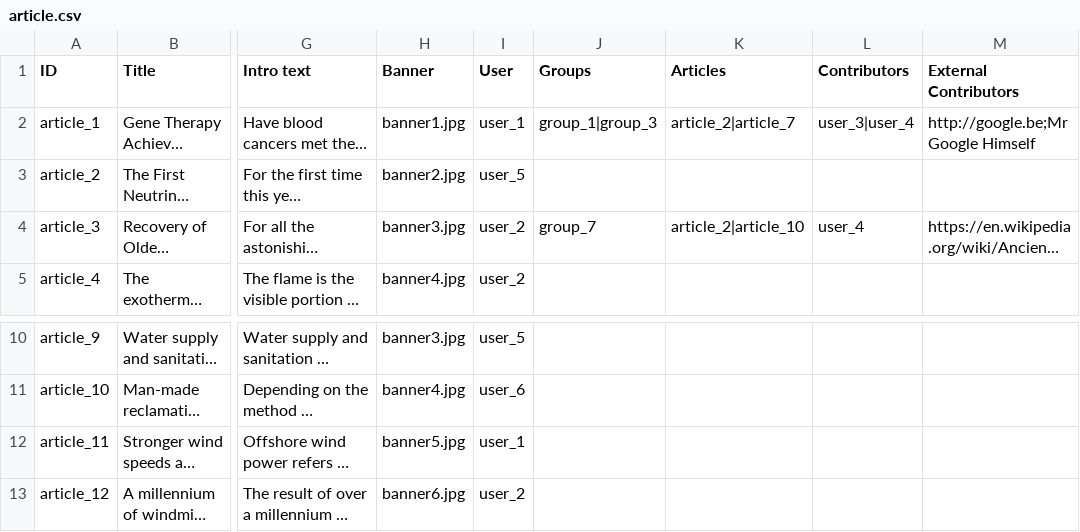
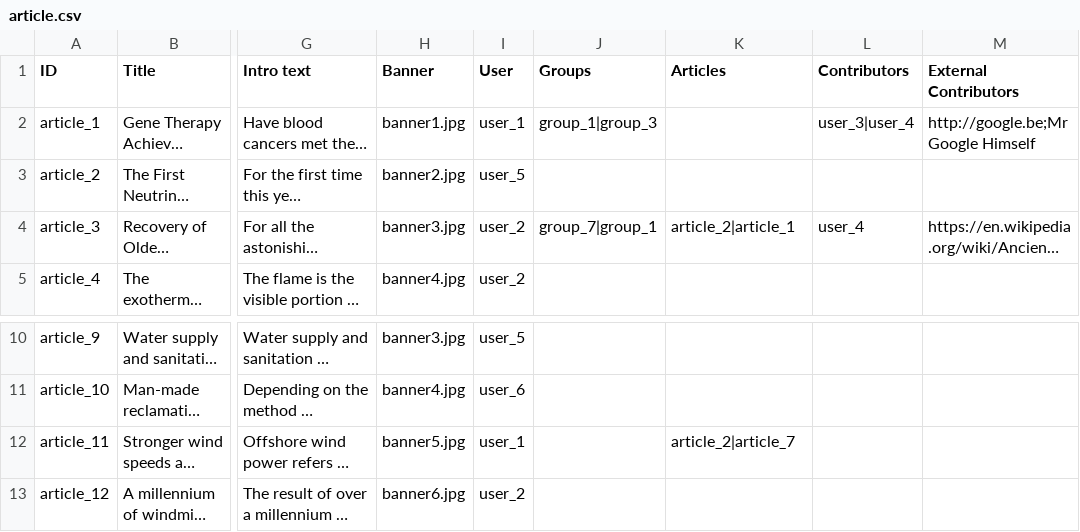
Before and after one commit to capacity4dev/capacity4more, a CSV file: project/profiles/capacity4more/modules/c4m/demo/c4m_demo_content/csv/node/article.csv, drawn as a sheet; only a part is shown, gaps mark what is left out; long unchanged cells end in …; the diff names each change by its address in the sheet, - before the commit and + after, or states it on an @@ line.

Commit message:
[CFM-1299] Update demo migration.

```diff
--- a/project/profiles/capacity4more/modules/c4m/demo/c4m_demo_content/csv/node/article.csv
+++ b/project/profiles/capacity4more/modules/c4m/demo/c4m_demo_content/csv/node/article.csv
-K2 (Articles): article_2|article_7
+K2 (Articles): (empty)
-J4 (Groups): group_7
+J4 (Groups): group_7|group_1
-K4 (Articles): article_2|article_10
+K4 (Articles): article_2|article_1
-K12 (Articles): (empty)
+K12 (Articles): article_2|article_7
```
Also changed, not shown: 2 other files.
